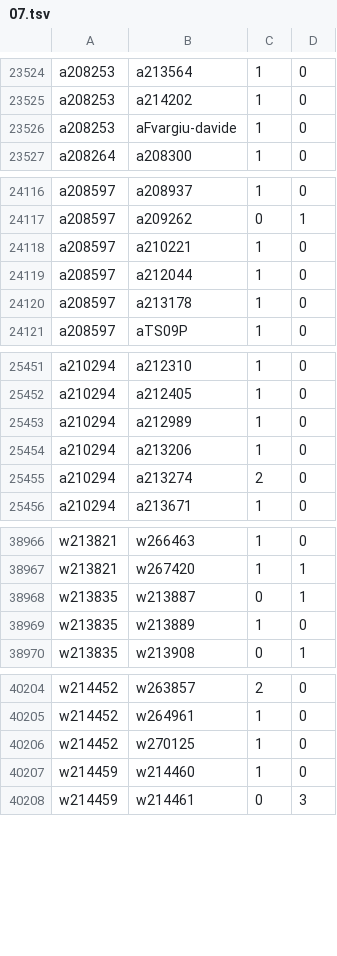
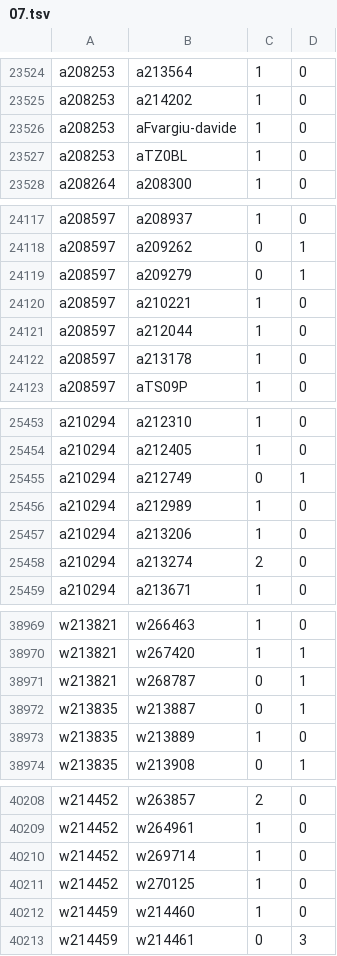
Before and after one commit to robertzechovsky639-ui/tenis, a TSV file: state/h2h/07.tsv, drawn as a sheet; only a part is shown, gaps mark what is left out; the diff covers the shown part only; the diff names each change by its address in the sheet, - before the commit and + after, or states it on an @@ line.

```diff
--- a/state/h2h/07.tsv
+++ b/state/h2h/07.tsv
+row 23527: a208253 | aTZ0BL | 1 | 0
+row 24119: a208597 | a209279 | 0 | 1
+row 25455: a210294 | a212749 | 0 | 1
+row 38971: w213821 | w268787 | 0 | 1
+row 40210: w214452 | w269714 | 1 | 0
```
Also changed, not shown: 1 added row and 6 edited cells elsewhere in this file, state/h2h/00.tsv, state/h2h/01.tsv, 26 other files.
